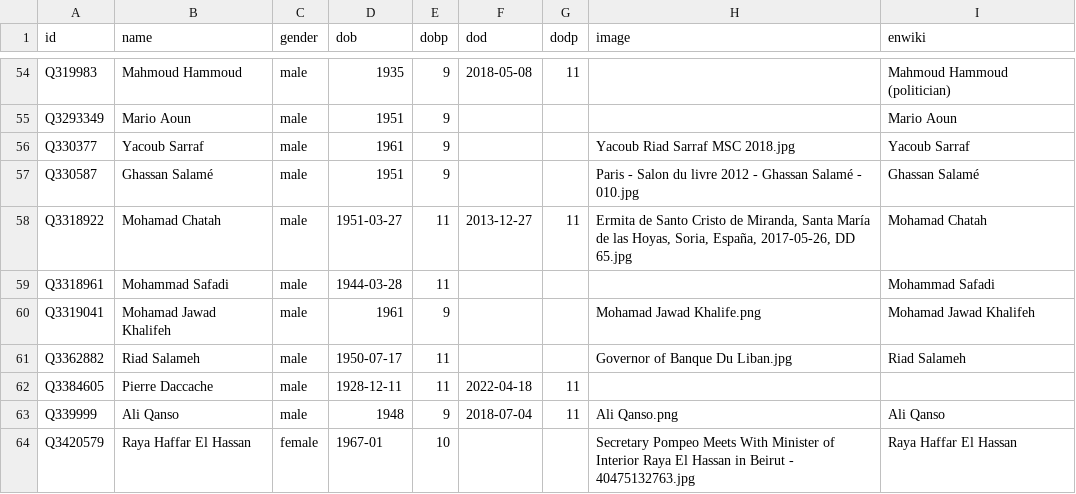
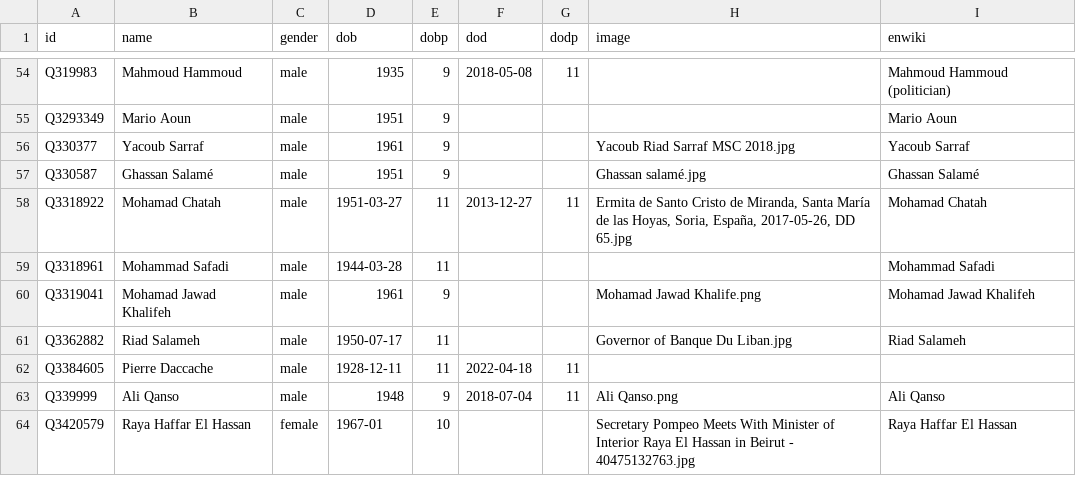
Before and after one commit to every-politician-scrapers/lebanon, a CSV file: html/bio.csv, drawn as a sheet; only a part is shown, gaps mark what is left out.

```diff
--- a/html/bio.csv
+++ b/html/bio.csv
@@ -56,3 +56,3 @@ Q3293349,Mario Aoun,male,1951,9,,,,Mario Aoun
 Q330377,Yacoub Sarraf,male,1961,9,,,Yacoub Riad Sarraf MSC 2018.jpg,Yacoub Sarraf
-Q330587,Ghassan Salamé,male,1951,9,,,Paris - Salon du livre 2012 - Ghassan Salamé - 010.jpg,Ghassan Salamé
+Q330587,Ghassan Salamé,male,1951,9,,,Ghassan salamé.jpg,Ghassan Salamé
 Q3318922,Mohamad Chatah,male,1951-03-27,11,2013-12-27,11,"Ermita de Santo Cristo de Miranda, Santa María de las Hoyas, Soria, España, 2017-05-26, DD 65.jpg",Mohamad Chatah
```
